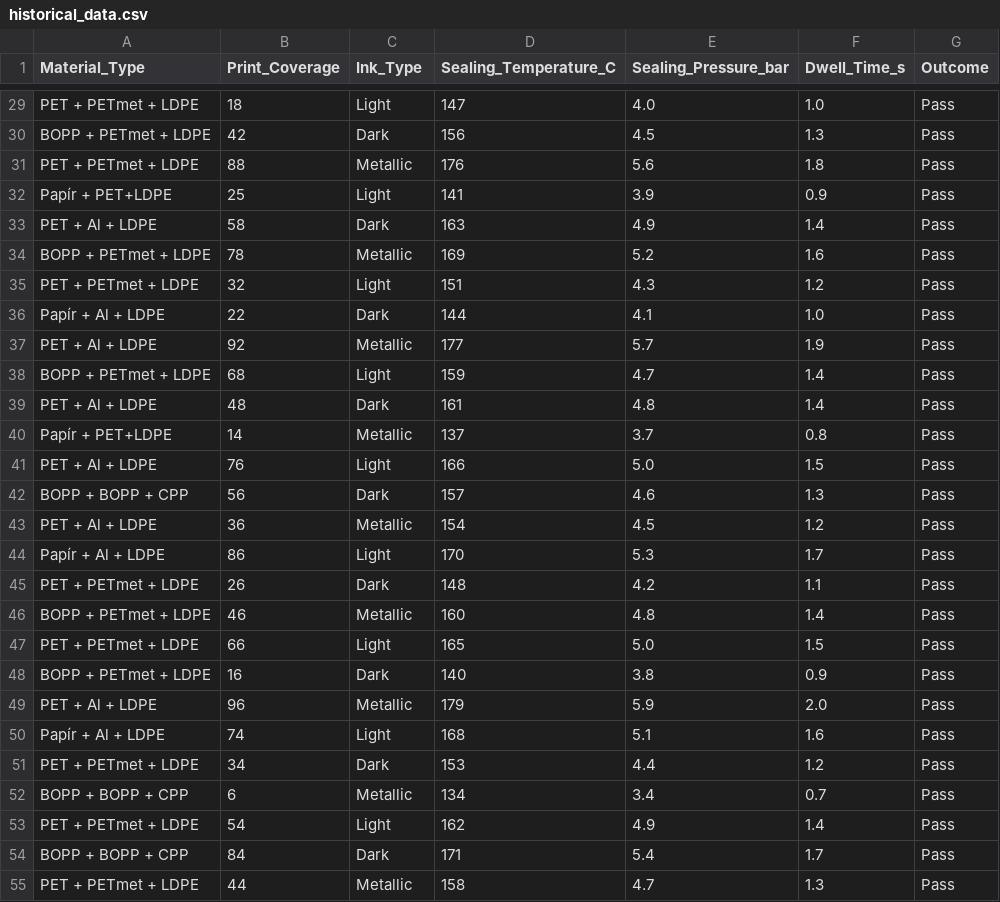
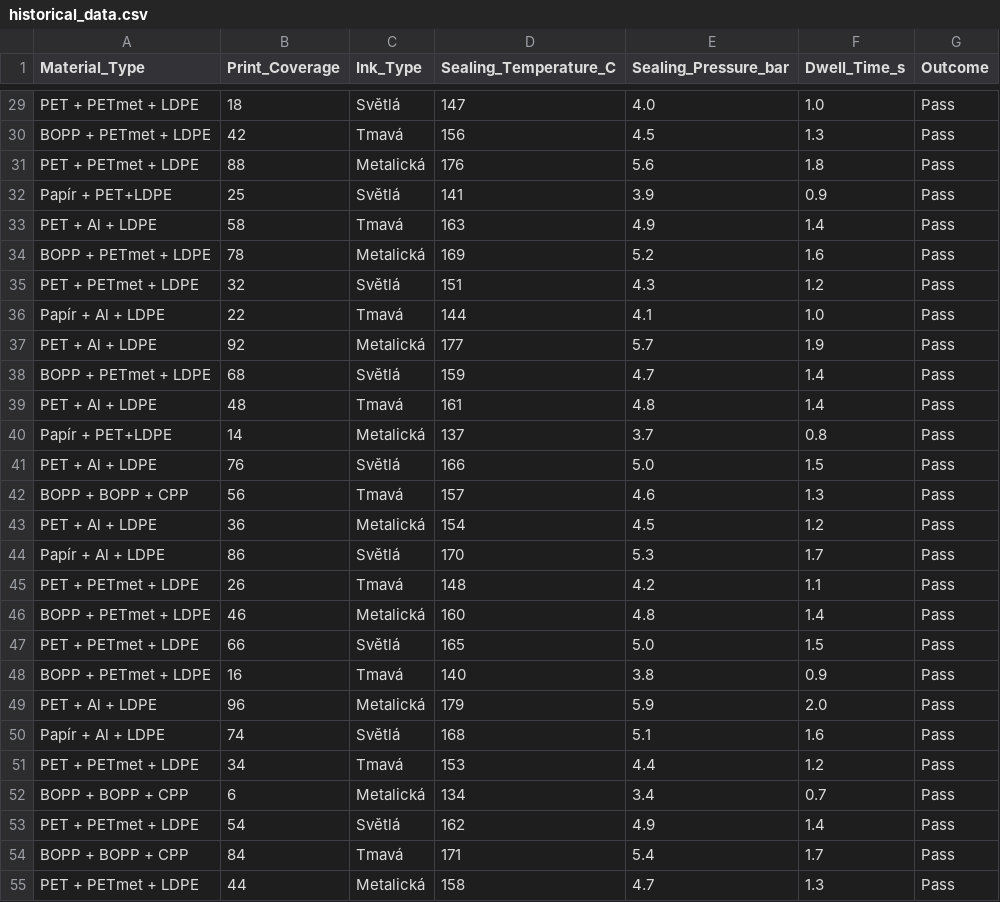
Before and after one commit to Peracek/heat-seal-optimizer, a CSV file: historical_data.csv, drawn as a sheet; only a part is shown, gaps mark what is left out; the diff covers the shown part only; the diff names each change by its address in the sheet, - before the commit and + after, or states it on an @@ line.

```diff
--- a/historical_data.csv
+++ b/historical_data.csv
-C29 (Ink_Type): Light
+C29 (Ink_Type): Světlá
-C30 (Ink_Type): Dark
+C30 (Ink_Type): Tmavá
-C31 (Ink_Type): Metallic
+C31 (Ink_Type): Metalická
-C32 (Ink_Type): Light
+C32 (Ink_Type): Světlá
-C33 (Ink_Type): Dark
+C33 (Ink_Type): Tmavá
-C34 (Ink_Type): Metallic
+C34 (Ink_Type): Metalická
-C35 (Ink_Type): Light
+C35 (Ink_Type): Světlá
-C36 (Ink_Type): Dark
+C36 (Ink_Type): Tmavá
-C37 (Ink_Type): Metallic
+C37 (Ink_Type): Metalická
-C38 (Ink_Type): Light
+C38 (Ink_Type): Světlá
-C39 (Ink_Type): Dark
+C39 (Ink_Type): Tmavá
-C40 (Ink_Type): Metallic
+C40 (Ink_Type): Metalická
-C41 (Ink_Type): Light
+C41 (Ink_Type): Světlá
-C42 (Ink_Type): Dark
+C42 (Ink_Type): Tmavá
-C43 (Ink_Type): Metallic
+C43 (Ink_Type): Metalická
-C44 (Ink_Type): Light
+C44 (Ink_Type): Světlá
-C45 (Ink_Type): Dark
+C45 (Ink_Type): Tmavá
-C46 (Ink_Type): Metallic
+C46 (Ink_Type): Metalická
-C47 (Ink_Type): Light
+C47 (Ink_Type): Světlá
-C48 (Ink_Type): Dark
+C48 (Ink_Type): Tmavá
-C49 (Ink_Type): Metallic
+C49 (Ink_Type): Metalická
-C50 (Ink_Type): Light
+C50 (Ink_Type): Světlá
-C51 (Ink_Type): Dark
+C51 (Ink_Type): Tmavá
-C52 (Ink_Type): Metallic
+C52 (Ink_Type): Metalická
-C53 (Ink_Type): Light
+C53 (Ink_Type): Světlá
-C54 (Ink_Type): Dark
+C54 (Ink_Type): Tmavá
-C55 (Ink_Type): Metallic
+C55 (Ink_Type): Metalická
```
Also changed, not shown: 92 edited cells elsewhere in this file, 1 other file.
